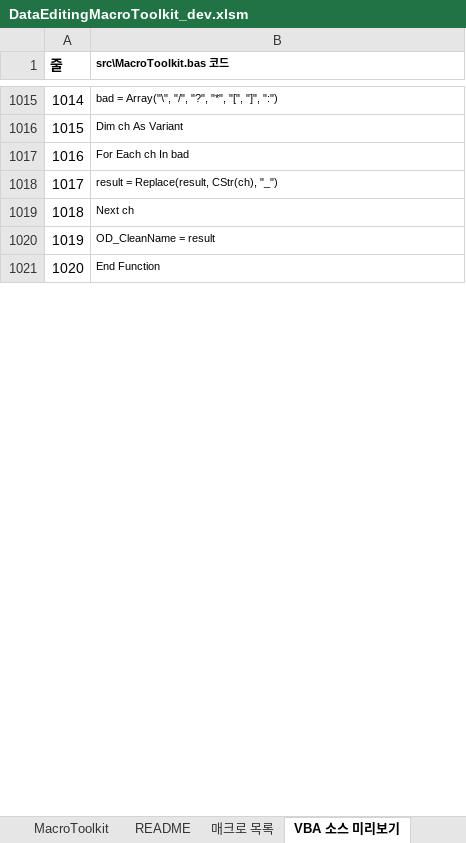
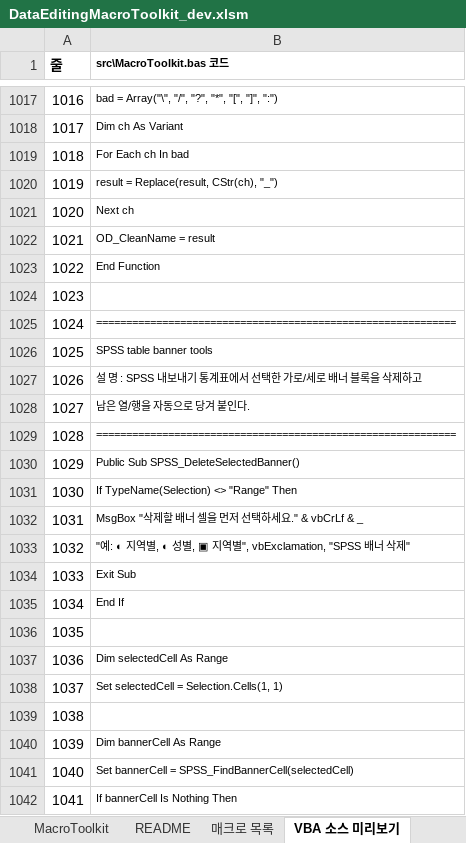
Before and after one commit to elbl1l1antman/data-editing-macro-toolkit, an Excel workbook: excel_macro/dev/DataEditingMacroToolkit_dev.xlsm, sheet VBA 소스 미리보기, drawn as a sheet; only a part is shown, gaps mark what is left out; values as stored, in another font and other column widths than the file's, no borders; the diff covers the shown part only; the diff names each change by its address in the sheet, - before the commit and + after, or states it on an @@ line.

Commit message:
Release macro toolkit v0.6.0 SPSS banner deletion

```diff
--- a/excel_macro/dev/DataEditingMacroToolkit_dev.xlsm (sheet VBA 소스 미리보기)
+++ b/excel_macro/dev/DataEditingMacroToolkit_dev.xlsm (sheet VBA 소스 미리보기)
@@ column A (줄) renumbered between rows 28 and 1276 @@
+row 1024: 1023
+row 1025: 1024 | ============================================================
+row 1026: 1025 | SPSS table banner tools
+row 1027: 1026 | 설 명 : SPSS 내보내기 통계표에서 선택한 가로/세로 배너 블록을 삭제하고
+row 1028: 1027 | 남은 열/행을 자동으로 당겨 붙인다.
+row 1029: 1028 | ============================================================
+row 1030: 1029 | Public Sub SPSS_DeleteSelectedBanner()
+row 1031: 1030 | If TypeName(Selection) <> "Range" Then
+row 1032: 1031 | MsgBox "삭제할 배너 셀을 먼저 선택하세요." & vbCrLf & _
+row 1033: 1032 | "예: ◐ 지역별, ◐ 성별, ▣ 지역별", vbExclamation, "SPSS 배너 삭제"
+row 1034: 1033 | Exit Sub
+row 1035: 1034 | End If
+row 1036: 1035
+row 1037: 1036 | Dim selectedCell As Range
+row 1038: 1037 | Set selectedCell = Selection.Cells(1, 1)
+row 1039: 1038
+row 1040: 1039 | Dim bannerCell As Range
+row 1041: 1040 | Set bannerCell = SPSS_FindBannerCell(selectedCell)
+row 1042: 1041 | If bannerCell Is Nothing Then
```
Also changed, not shown: 207 added rows and 3 edited cells elsewhere in this sheet, sheet 매크로 목록, sheet MacroToolkit, sheet README, excel_macro/release/latest/DataEditingMacroToolkit_latest.xlsm, 13 other files.
